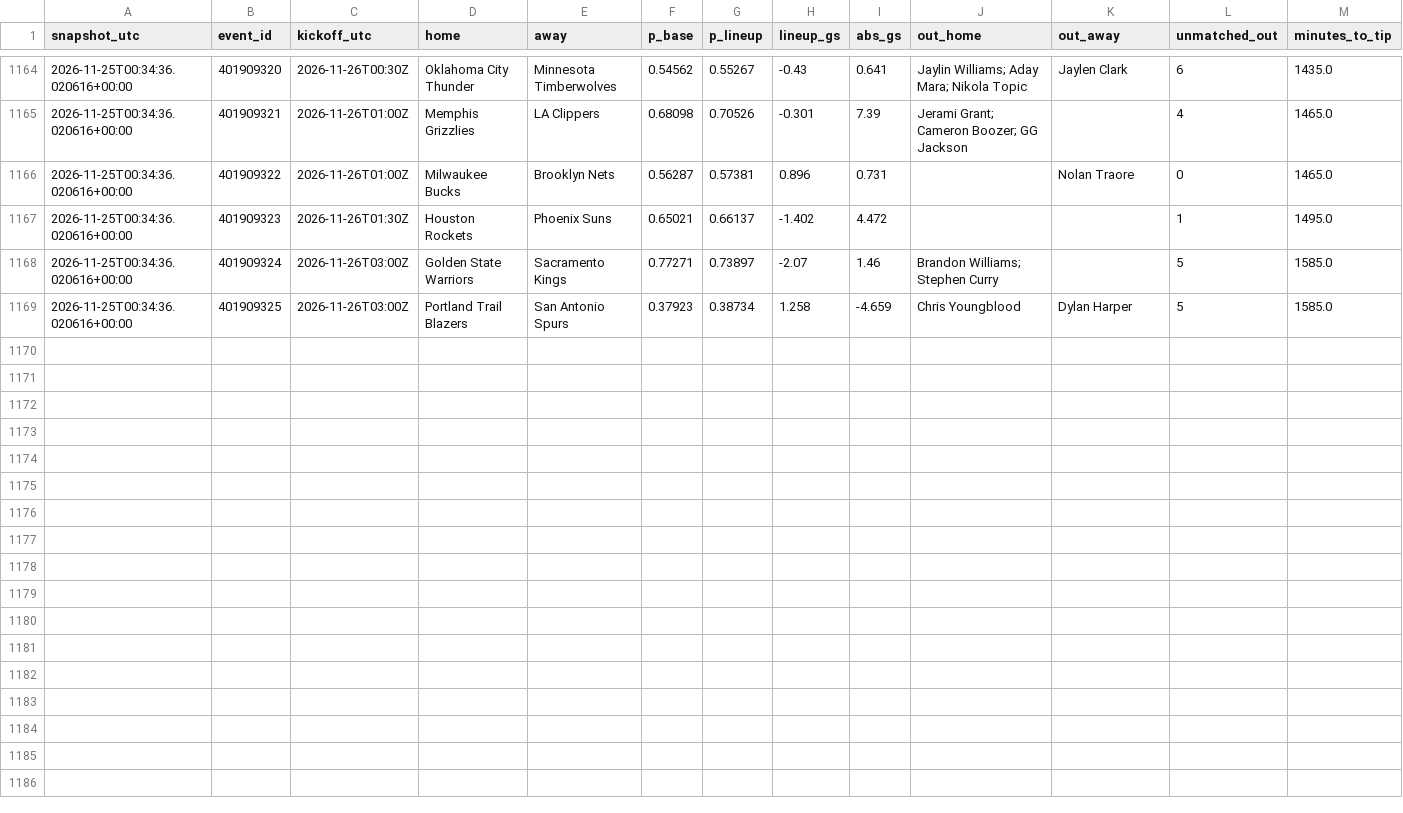
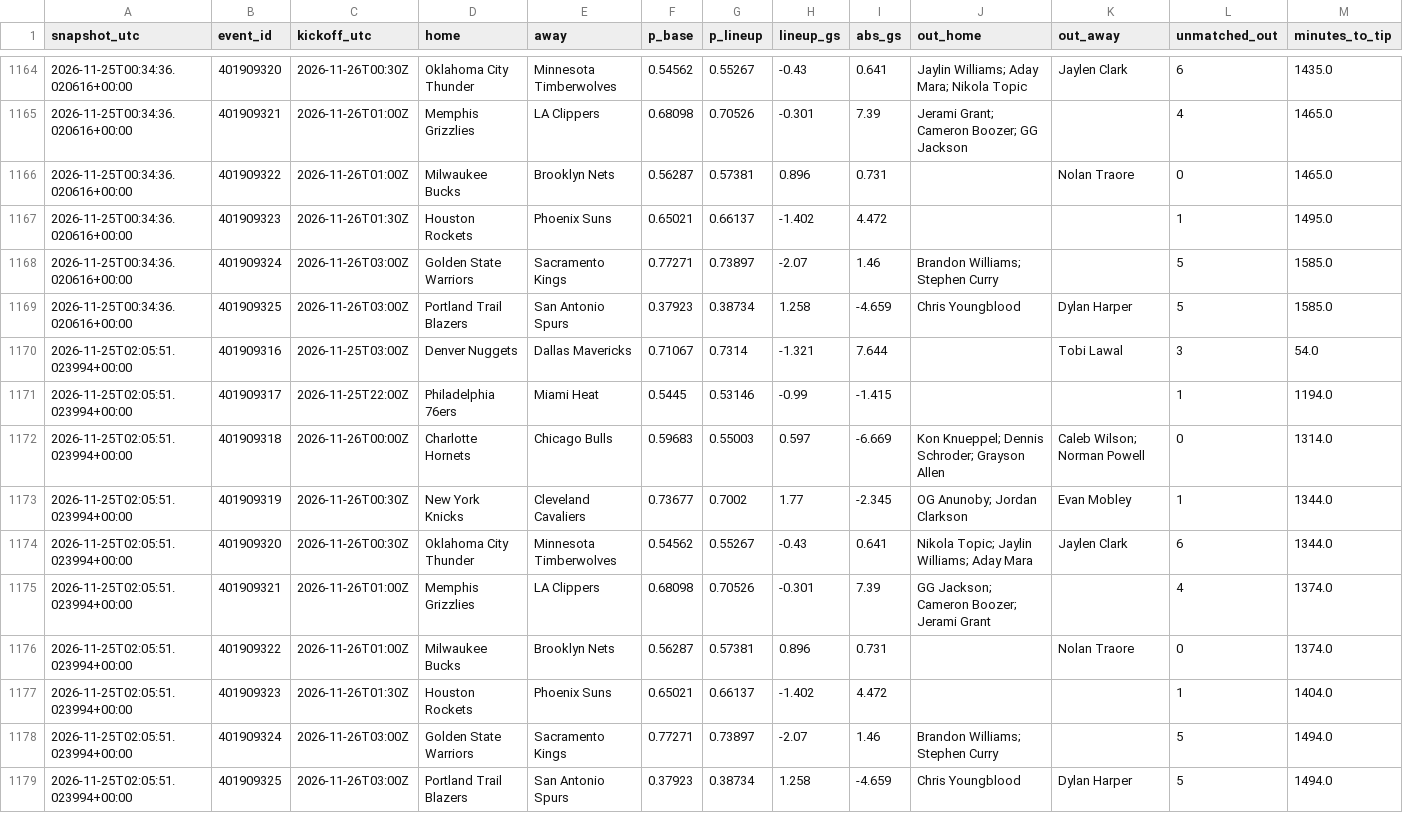
Before and after one commit to gabrielreyesu/mocha-picks, a CSV file: predictions/nba_lineup_shadow.csv, drawn as a sheet; only a part is shown, gaps mark what is left out; the diff names each change by its address in the sheet, - before the commit and + after, or states it on an @@ line.

```diff
--- a/predictions/nba_lineup_shadow.csv
+++ b/predictions/nba_lineup_shadow.csv
+row 1170: 2026-11-25T02:05:51.023994+00:00 | 401909316 | 2026-11-25T03:00Z | Denver Nuggets | Dallas Mavericks | 0.71067 | 0.7314 | -1.321 | 7.644 |  | Tobi Lawal | 3 | 54.0
+row 1171: 2026-11-25T02:05:51.023994+00:00 | 401909317 | 2026-11-25T22:00Z | Philadelphia 76ers | Miami Heat | 0.5445 | 0.53146 | -0.99 | -1.415 |  |  | 1 | 1194.0
+row 1172: 2026-11-25T02:05:51.023994+00:00 | 401909318 | 2026-11-26T00:00Z | Charlotte Hornets | Chicago Bulls | 0.59683 | 0.55003 | 0.597 | -6.669 | Kon Knueppel; Dennis Schroder; Grayson Allen | Caleb Wilson; Norman Powell | 0 | 1314.0
+row 1173: 2026-11-25T02:05:51.023994+00:00 | 401909319 | 2026-11-26T00:30Z | New York Knicks | Cleveland Cavaliers | 0.73677 | 0.7002 | 1.77 | -2.345 | OG Anunoby; Jordan Clarkson | Evan Mobley | 1 | 1344.0
+row 1174: 2026-11-25T02:05:51.023994+00:00 | 401909320 | 2026-11-26T00:30Z | Oklahoma City Thunder | Minnesota Timberwolves | 0.54562 | 0.55267 | -0.43 | 0.641 | Nikola Topic; Jaylin Williams; Aday Mara | Jaylen Clark | 6 | 1344.0
+row 1175: 2026-11-25T02:05:51.023994+00:00 | 401909321 | 2026-11-26T01:00Z | Memphis Grizzlies | LA Clippers | 0.68098 | 0.70526 | -0.301 | 7.39 | GG Jackson; Cameron Boozer; Jerami Grant |  | 4 | 1374.0
+row 1176: 2026-11-25T02:05:51.023994+00:00 | 401909322 | 2026-11-26T01:00Z | Milwaukee Bucks | Brooklyn Nets | 0.56287 | 0.57381 | 0.896 | 0.731 |  | Nolan Traore | 0 | 1374.0
+row 1177: 2026-11-25T02:05:51.023994+00:00 | 401909323 | 2026-11-26T01:30Z | Houston Rockets | Phoenix Suns | 0.65021 | 0.66137 | -1.402 | 4.472 |  |  | 1 | 1404.0
+row 1178: 2026-11-25T02:05:51.023994+00:00 | 401909324 | 2026-11-26T03:00Z | Golden State Warriors | Sacramento Kings | 0.77271 | 0.73897 | -2.07 | 1.46 | Brandon Williams; Stephen Curry |  | 5 | 1494.0
+row 1179: 2026-11-25T02:05:51.023994+00:00 | 401909325 | 2026-11-26T03:00Z | Portland Trail Blazers | San Antonio Spurs | 0.37923 | 0.38734 | 1.258 | -4.659 | Chris Youngblood | Dylan Harper | 5 | 1494.0
```
Also changed, not shown: 1 other file.
